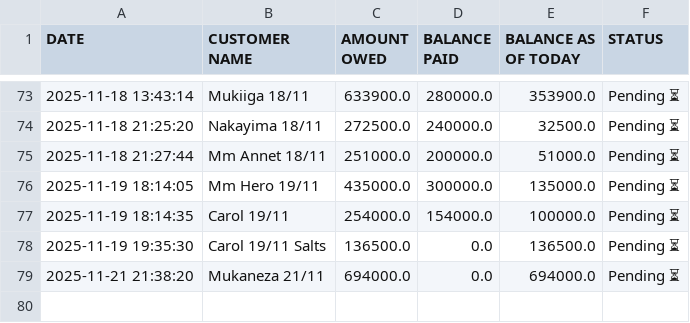
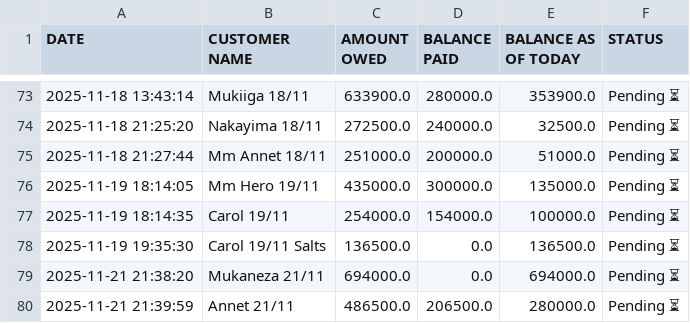
Before and after one commit to peter4652k/debttracker, a CSV file: data/customers.csv, drawn as a sheet; only a part is shown, gaps mark what is left out; the diff names each change by its address in the sheet, - before the commit and + after, or states it on an @@ line.

Commit message:
Update customers.csv from Streamlit app

```diff
--- a/data/customers.csv
+++ b/data/customers.csv
+row 80: 2025-11-21 21:39:59 | Annet 21/11 | 486500.0 | 206500.0 | 280000.0 | Pending ⏳
```
